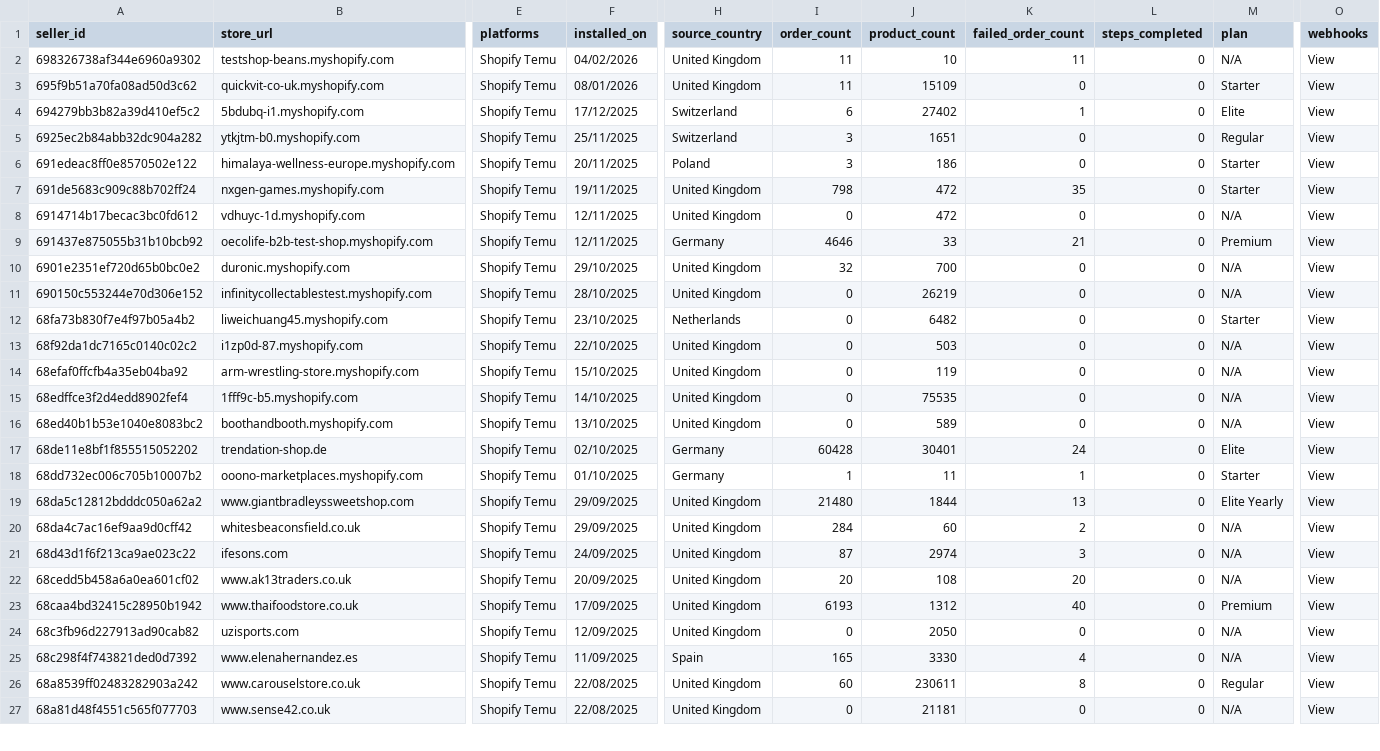
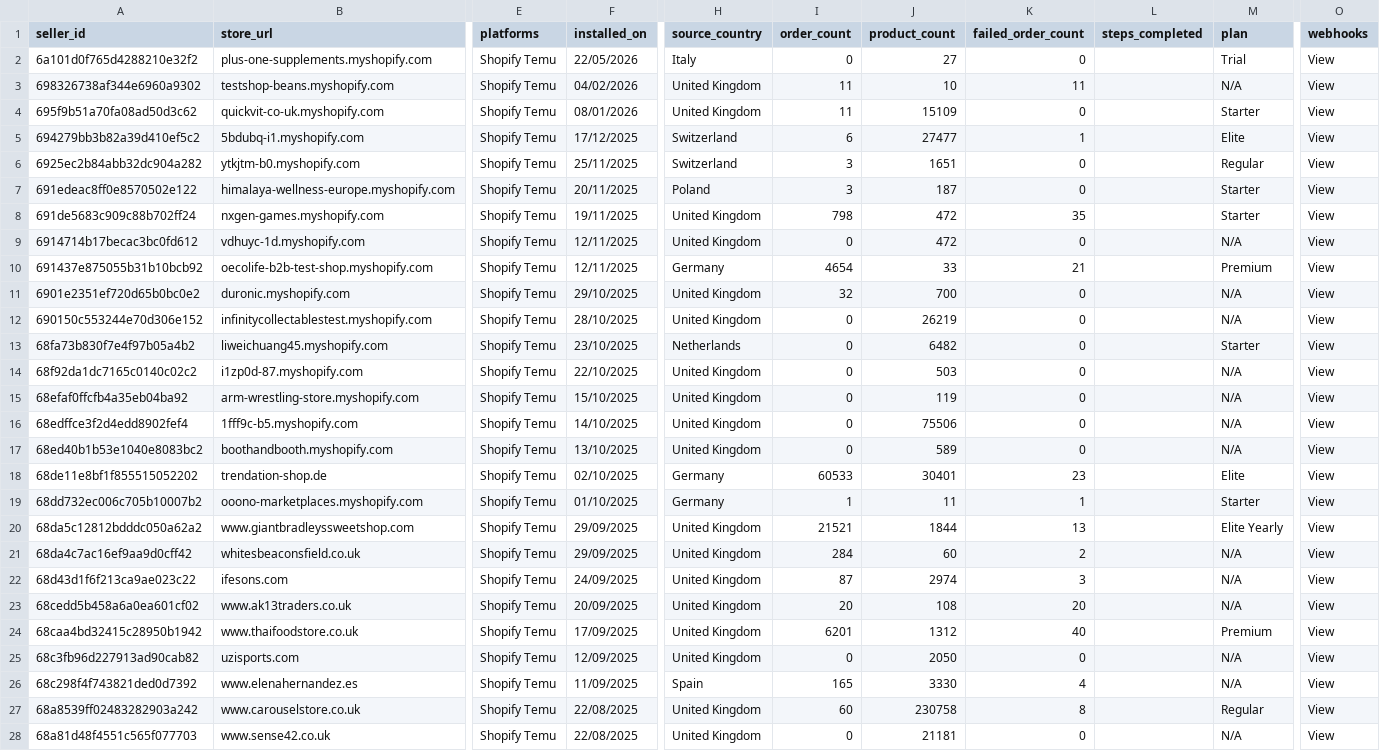
Before and after one commit to hsrivastava-ced/chap-seller-tracker, a CSV file: results/latest/shopify_temu_eu.csv, drawn as a sheet; only a part is shown, gaps mark what is left out; addresses are those after the commit; rows hold the shown columns only; the diff covers the shown part only; the diff names each change by its address in the sheet, - before the commit and + after, or states it on an @@ line.

Commit message:
chore(data): scrape 2026-05-22_10-07-21Z

```diff
--- a/results/latest/shopify_temu_eu.csv
+++ b/results/latest/shopify_temu_eu.csv
+row 2: 6a101d0f765d4288210e32f2 | plus-one-supplements.myshopify.com | Shopify Temu | 22/05/2026 | Italy | 0 | 27 | 0 |  | Trial | View
-L3:L28 (steps_completed): 0
+L3:L28 (steps_completed): (empty)
-J5 (product_count): 27402
+J5 (product_count): 27477
-J7 (product_count): 186
+J7 (product_count): 187
-I10 (order_count): 4646
+I10 (order_count): 4654
-J16 (product_count): 75535
+J16 (product_count): 75506
-I18 (order_count): 60428
+I18 (order_count): 60533
-K18 (failed_order_count): 24
+K18 (failed_order_count): 23
-I20 (order_count): 21480
+I20 (order_count): 21521
-I24 (order_count): 6193
+I24 (order_count): 6201
-J27 (product_count): 230611
+J27 (product_count): 230758
```
Also changed, not shown: 55 edited cells elsewhere in this file, results/latest/shein.csv, results/latest/shein_woocommerce.csv, 14 other files.
